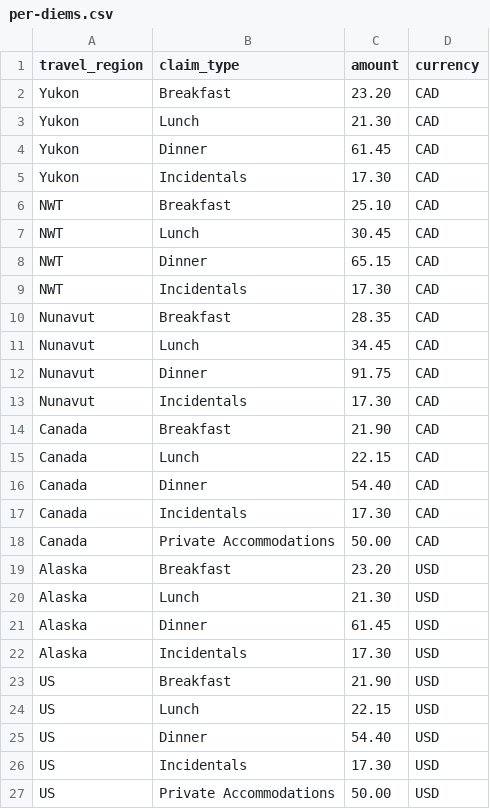
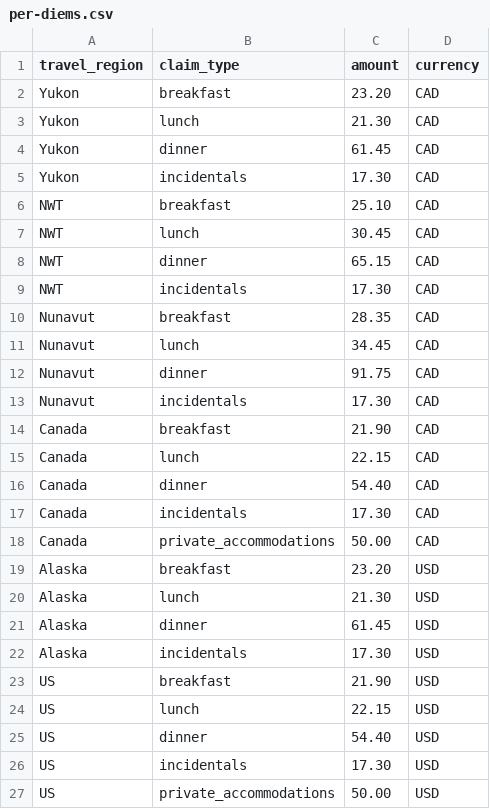
Before and after one commit to ytgov/Travel-Authorization, a CSV file: api/src/db/data/per-diems.csv, drawn as a sheet.

Commit message:
:recycle: Standarize per-diem claim type enum format.
Enumed "types" should be snake case for best compatibility.
This also helpers break the coupling between the enum name and the UI description.
UI descriptions should be generated from the enum, or mapped via a translation table.
Translation table is the preferred method. See https://www.npmjs.com/package/i18next.

```diff
--- a/api/src/db/data/per-diems.csv
+++ b/api/src/db/data/per-diems.csv
@@ -1,27 +1,27 @@
 travel_region,claim_type,amount,currency
-Yukon,Breakfast,23.20,CAD
-Yukon,Lunch,21.30,CAD
-Yukon,Dinner,61.45,CAD
-Yukon,Incidentals,17.30,CAD
-NWT,Breakfast,25.10,CAD
-NWT,Lunch,30.45,CAD
-NWT,Dinner,65.15,CAD
-NWT,Incidentals,17.30,CAD
-Nunavut,Breakfast,28.35,CAD
-Nunavut,Lunch,34.45,CAD
-Nunavut,Dinner,91.75,CAD
-Nunavut,Incidentals,17.30,CAD
-Canada,Breakfast,21.90,CAD
-Canada,Lunch,22.15,CAD
-Canada,Dinner,54.40,CAD
-Canada,Incidentals,17.30,CAD
-Canada,Private Accommodations,50.00,CAD
-Alaska,Breakfast,23.20,USD
-Alaska,Lunch,21.30,USD
-Alaska,Dinner,61.45,USD
-Alaska,Incidentals,17.30,USD
-US,Breakfast,21.90,USD
-US,Lunch,22.15,USD
-US,Dinner,54.40,USD
-US,Incidentals,17.30,USD
-US,Private Accommodations,50.00,USD
+Yukon,breakfast,23.20,CAD
+Yukon,lunch,21.30,CAD
+Yukon,dinner,61.45,CAD
+Yukon,incidentals,17.30,CAD
+NWT,breakfast,25.10,CAD
+NWT,lunch,30.45,CAD
+NWT,dinner,65.15,CAD
+NWT,incidentals,17.30,CAD
+Nunavut,breakfast,28.35,CAD
+Nunavut,lunch,34.45,CAD
+Nunavut,dinner,91.75,CAD
+Nunavut,incidentals,17.30,CAD
+Canada,breakfast,21.90,CAD
+Canada,lunch,22.15,CAD
+Canada,dinner,54.40,CAD
+Canada,incidentals,17.30,CAD
+Canada,private_accommodations,50.00,CAD
+Alaska,breakfast,23.20,USD
+Alaska,lunch,21.30,USD
+Alaska,dinner,61.45,USD
+Alaska,incidentals,17.30,USD
+US,breakfast,21.90,USD
+US,lunch,22.15,USD
+US,dinner,54.40,USD
+US,incidentals,17.30,USD
+US,private_accommodations,50.00,USD
```
Also changed, not shown: 2 other files.
